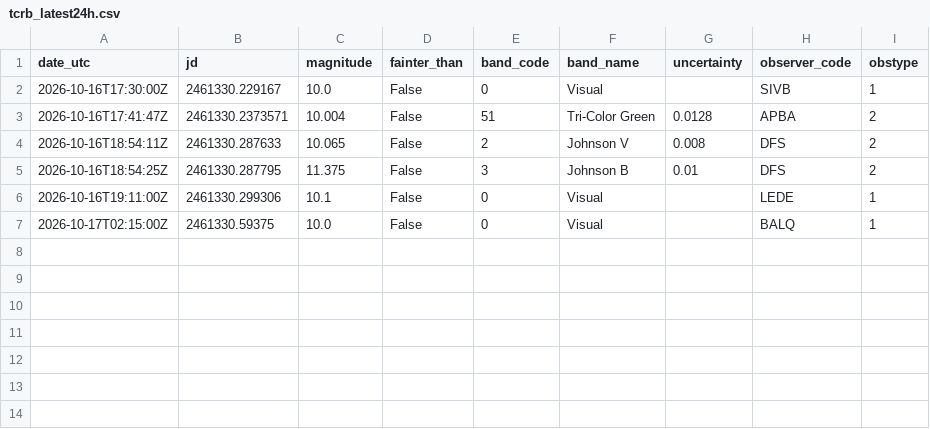
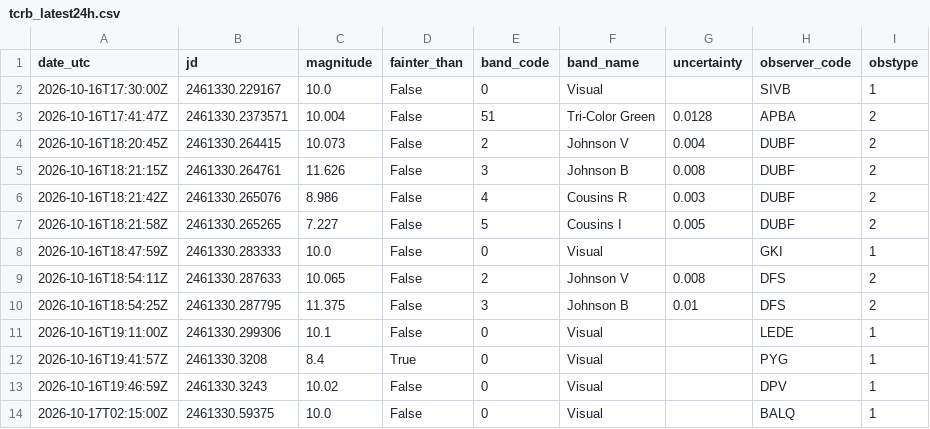
Before and after one commit to thg4web/vso, a CSV file: static/exports/tcrb_latest24h.csv, drawn as a sheet; the diff names each change by its address in the sheet, - before the commit and + after, or states it on an @@ line.

Commit message:
Data refresh: 2026-10-17T16:13:13Z

```diff
--- a/static/exports/tcrb_latest24h.csv
+++ b/static/exports/tcrb_latest24h.csv
+row 4: 2026-10-16T18:20:45Z | 2461330.264415 | 10.073 | False | 2 | Johnson V | 0.004 | DUBF | 2
+row 5: 2026-10-16T18:21:15Z | 2461330.264761 | 11.626 | False | 3 | Johnson B | 0.008 | DUBF | 2
+row 6: 2026-10-16T18:21:42Z | 2461330.265076 | 8.986 | False | 4 | Cousins R | 0.003 | DUBF | 2
+row 7: 2026-10-16T18:21:58Z | 2461330.265265 | 7.227 | False | 5 | Cousins I | 0.005 | DUBF | 2
+row 8: 2026-10-16T18:47:59Z | 2461330.283333 | 10.0 | False | 0 | Visual |  | GKI | 1
+row 12: 2026-10-16T19:41:57Z | 2461330.3208 | 8.4 | True | 0 | Visual |  | PYG | 1
+row 13: 2026-10-16T19:46:59Z | 2461330.3243 | 10.02 | False | 0 | Visual |  | DPV | 1
```
Also changed, not shown: 2 other files.
